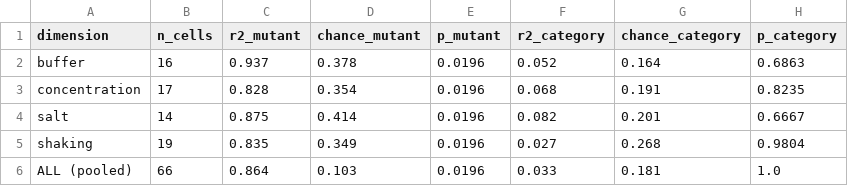
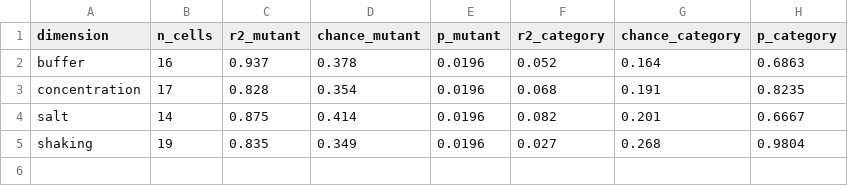
Before and after one commit to xsaiki-design/--Synuclein-Aggregation-Propensity, a CSV file: reports/permutation_test.csv, drawn as a sheet; the diff names each change by its address in the sheet, - before the commit and + after, or states it on an @@ line.

Commit message:
Withdraw the pooled result: the condition tables share experiments
Every experiment has a buffer, a salt, a shaking speed and a concentration, so
Tables S7-S10 are four partitions of the same experiments, not four samples.
A30P's buffer cells total 23 measurements and its salt cells total the same 23.
Pooling them counted each experiment up to four times (301 summed support vs
at most 93 in one table), which is what pushed the pooled chance level to 0.10
and its p-value to the floor (R2 0.86, p = 0.001). That headline was invalid.

Results are now reported per table only: mutant identity beats chance in each
(R2 0.83-0.94 vs 0.36-0.45 chance, p = 0.002-0.013) and condition category is
below chance in each. The finding stands; the overstated number is gone.
Recorded as deviation 5 in preregistration.md.

Also fixes '7 familial mutants' throughout: the data has six.

```diff
--- a/reports/permutation_test.csv
+++ b/reports/permutation_test.csv
-row 6: ALL (pooled) | 66 | 0.864 | 0.103 | 0.0196 | 0.033 | 0.181 | 1.0
```
Also changed, not shown: 7 other files.
